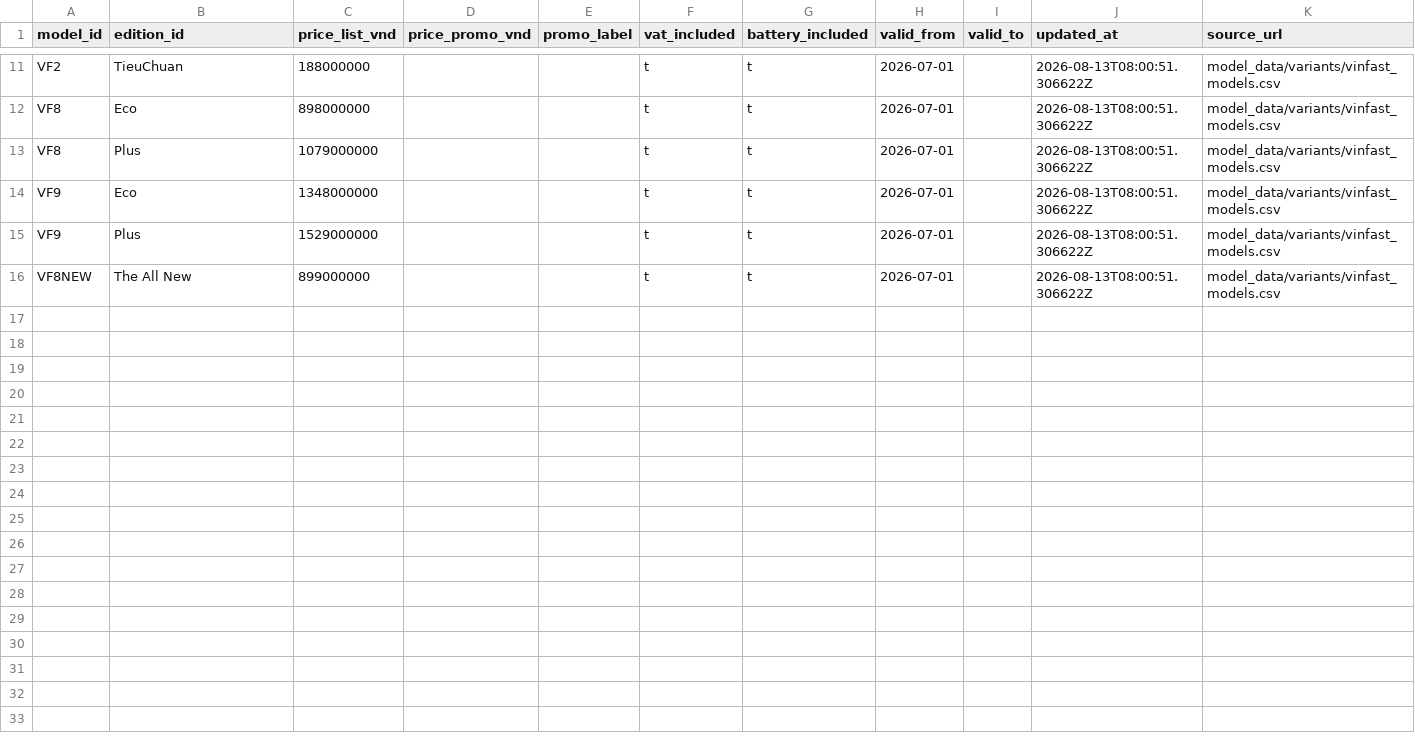
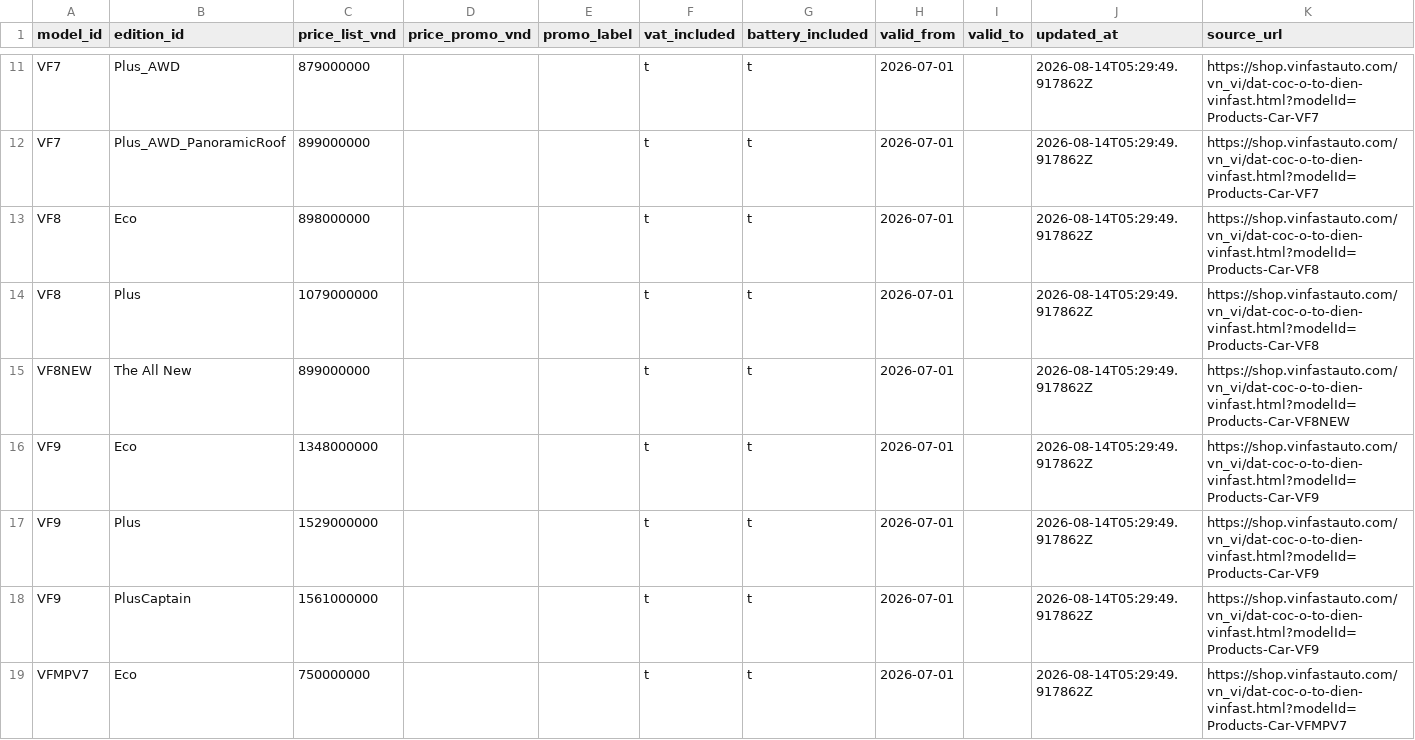
Before and after one commit to giangkh1908/Vinfast-RAG, a CSV file: data/clean/v2/postgres/price_list.csv, drawn as a sheet; only a part is shown, gaps mark what is left out; removed rows and columns are numbered as before the commit, all else as after; the diff covers the shown part only; the diff names each change by its address in the sheet, - before the commit and + after, or states it on an @@ line.

```diff
--- a/data/clean/v2/postgres/price_list.csv
+++ b/data/clean/v2/postgres/price_list.csv
+row 11: VF7 | Plus_AWD | 879000000 |  |  | t | t | 2026-07-01 |  | 2026-08-14T05:29:49.917862Z | https://shop.vinfastauto.com/vn_vi/dat-coc-o-to-dien-vinfast.html?modelId=Products-Car-VF7
-A12 (model_id): VF2
+A12 (model_id): VF7
-B12 (edition_id): TieuChuan
+B12 (edition_id): Plus_AWD_PanoramicRoof
-C12 (price_list_vnd): 188000000
+C12 (price_list_vnd): 899000000
-J12:J14 (updated_at): 2026-08-13T08:00:51.306622Z
+J12:J14 (updated_at): 2026-08-14T05:29:49.917862Z
-K12 (source_url): model_data/variants/vinfast_models.csv
+K12 (source_url): https://shop.vinfastauto.com/vn_vi/dat-coc-o-to-dien-vinfast.html?modelId=Products-Car-VF7
-K13:K14 (source_url): model_data/variants/vinfast_models.csv
+K13:K14 (source_url): https://shop.vinfastauto.com/vn_vi/dat-coc-o-to-dien-vinfast.html?modelId=Products-Car-VF8
+row 15: VF8NEW | The All New | 899000000 |  |  | t | t | 2026-07-01 |  | 2026-08-14T05:29:49.917862Z | https://shop.vinfastauto.com/vn_vi/dat-coc-o-to-dien-vinfast.html?modelId=Products-Car-VF8NEW
-J16:J17 (updated_at): 2026-08-13T08:00:51.306622Z
+J16:J17 (updated_at): 2026-08-14T05:29:49.917862Z
-K16:K17 (source_url): model_data/variants/vinfast_models.csv
+K16:K17 (source_url): https://shop.vinfastauto.com/vn_vi/dat-coc-o-to-dien-vinfast.html?modelId=Products-Car-VF9
-row 16: VF8NEW | The All New | 899000000 |  |  | t | t | 2026-07-01 |  | 2026-08-13T08:00:51.306622Z | model_data/variants/vinfast_models.csv
+row 18: VF9 | PlusCaptain | 1561000000 |  |  | t | t | 2026-07-01 |  | 2026-08-14T05:29:49.917862Z | https://shop.vinfastauto.com/vn_vi/dat-coc-o-to-dien-vinfast.html?modelId=Products-Car-VF9
+row 19: VFMPV7 | Eco | 750000000 |  |  | t | t | 2026-07-01 |  | 2026-08-14T05:29:49.917862Z | https://shop.vinfastauto.com/vn_vi/dat-coc-o-to-dien-vinfast.html?modelId=Products-Car-VFMPV7
```
Also changed, not shown: 1 added row, 1 removed row and 16 edited cells elsewhere in this file, data/clean/v2/postgres/colors.csv, data/clean/v2/postgres/edition.csv, 25 other files.
